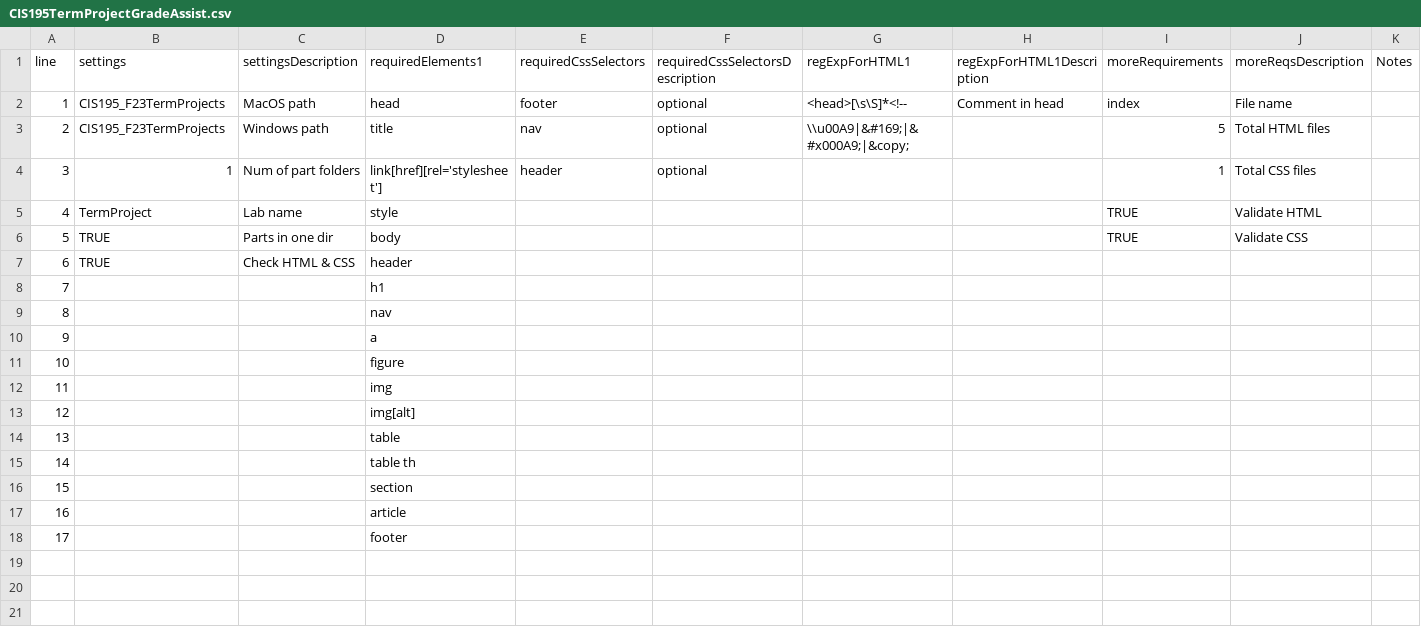
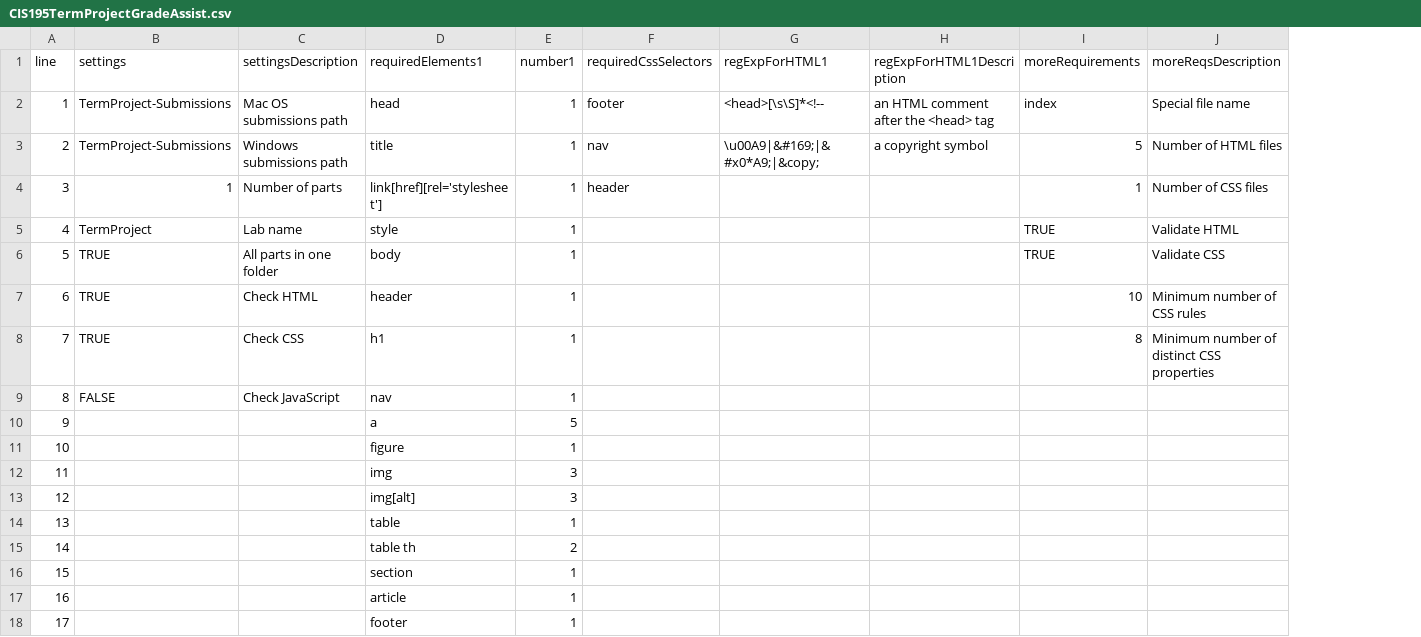
Before and after one commit to ProfBird/GradingAssistant, a CSV file: docs/CIS195TermProjectGradeAssist.csv, drawn as a sheet; removed rows and columns are numbered as before the commit, all else as after; the diff names each change by its address in the sheet, - before the commit and + after, or states it on an @@ line.

```diff
--- a/docs/CIS195TermProjectGradeAssist.csv
+++ b/docs/CIS195TermProjectGradeAssist.csv
+column E (number1), rows 2-18: 1 | 1 | 1 | 1 | 1 | 1 | 1 | 1 | 5 | 1 | 3 | 3 | 1 | 2 | 1 | 1 | 1
-column F (requiredCssSelectorsDescription), rows 2-4: all optional
-column K (Notes), empty
-B2:B3 (settings): CIS195_F23TermProjects
+B2:B3 (settings): TermProject-Submissions
-C2 (settingsDescription): MacOS path
+C2 (settingsDescription): Mac OS submissions path
-H2 (regExpForHTML1Description): Comment in head
+H2 (regExpForHTML1Description): an HTML comment after the <head> tag
-J2 (moreReqsDescription): File name
+J2 (moreReqsDescription): Special file name
-C3 (settingsDescription): Windows path
+C3 (settingsDescription): Windows submissions path
-G3 (regExpForHTML1): \\u00A9|&#169;|&#x000A9;|&copy;
+G3 (regExpForHTML1): \u00A9|&#169;|&#x0*A9;|&copy;
-H3 (regExpForHTML1Description): (empty)
+H3 (regExpForHTML1Description): a copyright symbol
-J3 (moreReqsDescription): Total HTML files
+J3 (moreReqsDescription): Number of HTML files
-C4 (settingsDescription): Num of part folders
+C4 (settingsDescription): Number of parts
-J4 (moreReqsDescription): Total CSS files
+J4 (moreReqsDescription): Number of CSS files
-C6 (settingsDescription): Parts in one dir
+C6 (settingsDescription): All parts in one folder
-C7 (settingsDescription): Check HTML & CSS
+C7 (settingsDescription): Check HTML
-I7 (moreRequirements): (empty)
+I7 (moreRequirements): 10
-J7 (moreReqsDescription): (empty)
+J7 (moreReqsDescription): Minimum number of CSS rules
-B8 (settings): (empty)
+B8 (settings): TRUE
-C8 (settingsDescription): (empty)
+C8 (settingsDescription): Check CSS
-I8 (moreRequirements): (empty)
+I8 (moreRequirements): 8
-J8 (moreReqsDescription): (empty)
+J8 (moreReqsDescription): Minimum number of distinct CSS properties
-B9 (settings): (empty)
+B9 (settings): FALSE
-C9 (settingsDescription): (empty)
+C9 (settingsDescription): Check JavaScript
```
Also changed, not shown: docs/CIS195Lab06GradeAssist.csv, 4 other files.
